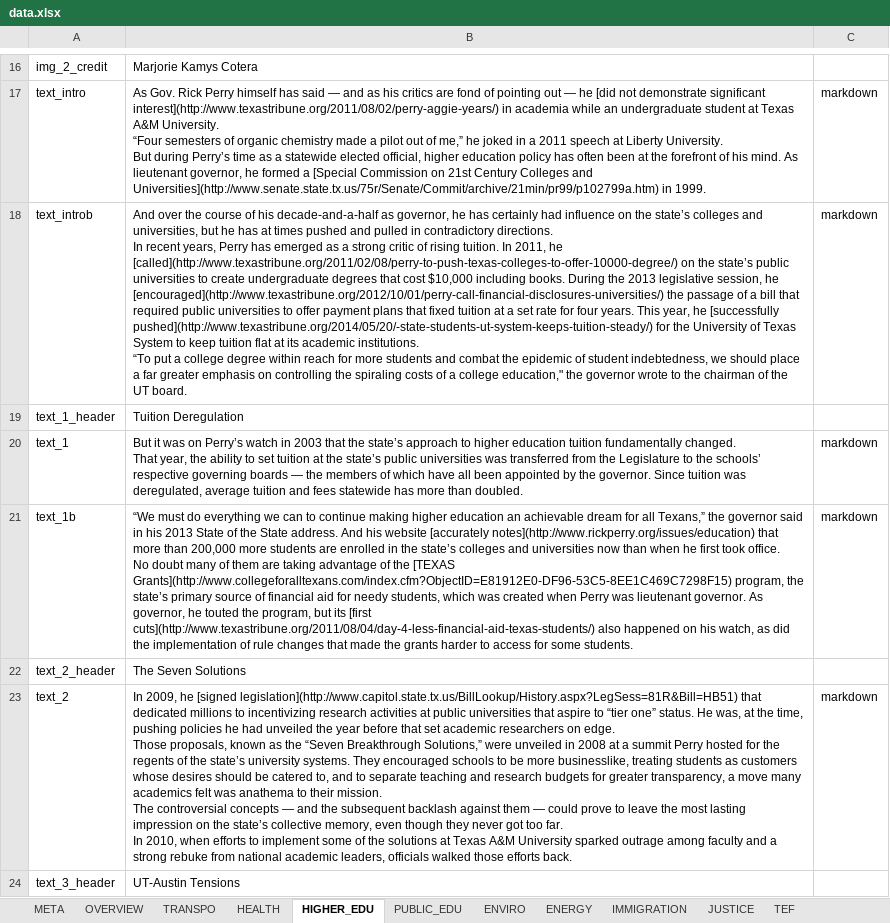
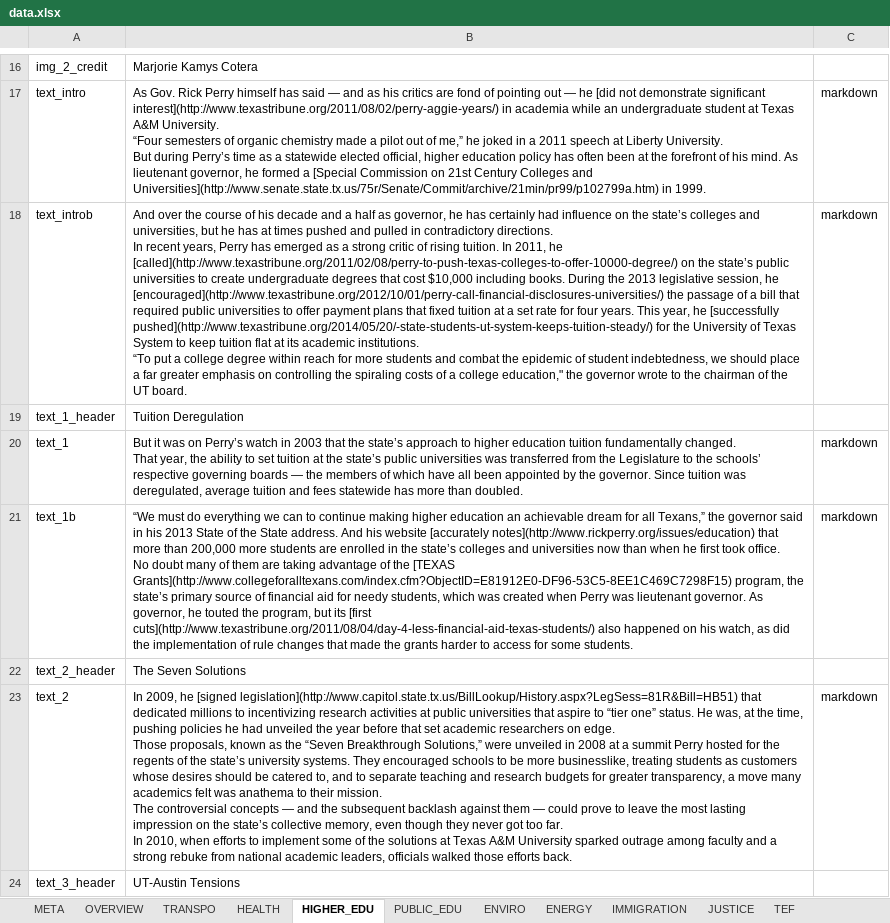
Before and after one commit to texastribune/perry-legacy, an Excel workbook: data.xlsx, sheet HIGHER_EDU, drawn as a sheet; only a part is shown, gaps mark what is left out; values as stored, in another font and other column widths than the file's, no borders; charts and pictures not drawn; the diff names each change by its address in the sheet, - before the commit and + after, or states it on an @@ line.

```diff
--- a/data.xlsx (sheet HIGHER_EDU)
+++ b/data.xlsx (sheet HIGHER_EDU)
-B18: …of his decade-and-a-half as governor,…
+B18: …of his decade and a half as governor,…
```
Also changed, not shown: sheet HEALTH, sheet OVERVIEW, sheet PUBLIC_EDU, sheet TEF, 1 other file.
